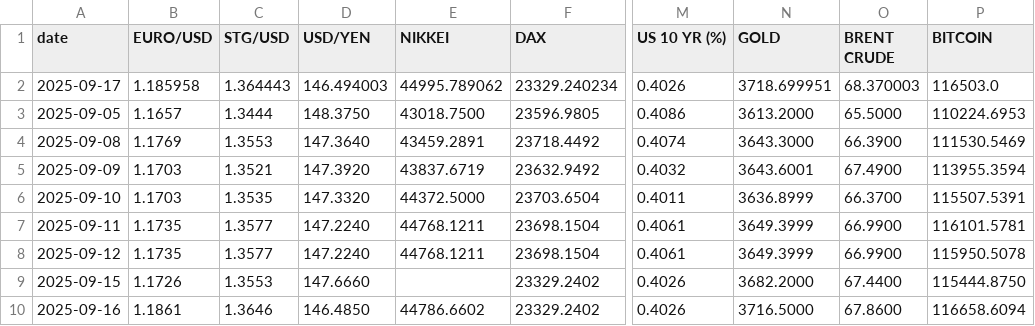
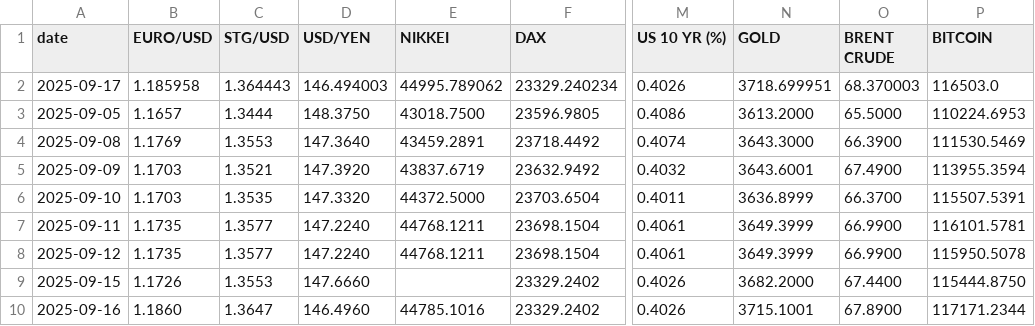
Before and after one commit to zerradwan/MarketJournal, a CSV file: data/etf_prices_log.csv, drawn as a sheet; only a part is shown, gaps mark what is left out; the diff names each change by its address in the sheet, - before the commit and + after, or states it on an @@ line.

```diff
--- a/data/etf_prices_log.csv
+++ b/data/etf_prices_log.csv
-B10 (EURO/USD): 1.1861
+B10 (EURO/USD): 1.1860
-C10 (STG/USD): 1.3646
+C10 (STG/USD): 1.3647
-D10 (USD/YEN): 146.4850
+D10 (USD/YEN): 146.4960
-E10 (NIKKEI): 44786.6602
+E10 (NIKKEI): 44785.1016
-N10 (GOLD): 3716.5000
+N10 (GOLD): 3715.1001
-O10 (BRENT CRUDE): 67.8600
+O10 (BRENT CRUDE): 67.8900
-P10 (BITCOIN): 116658.6094
+P10 (BITCOIN): 117171.2344
```
Also changed, not shown: 1 other file.
